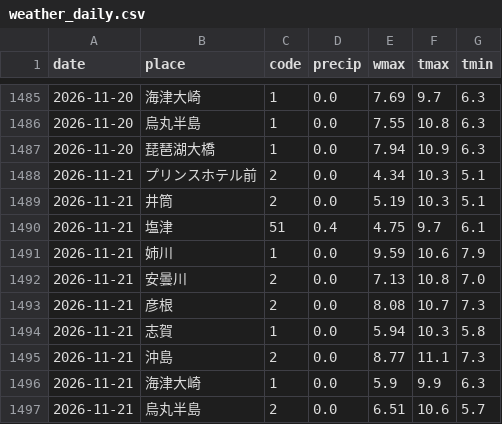
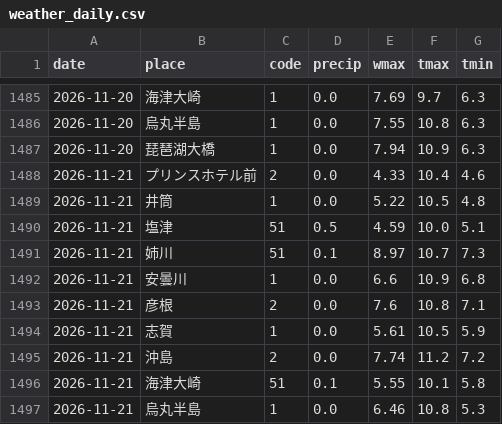
Before and after one commit to suzuhaya5666-lgtm/Biwakodate, a CSV file: data/weather_daily.csv, drawn as a sheet; only a part is shown, gaps mark what is left out; the diff covers the shown part only.

```diff
--- a/data/weather_daily.csv
+++ b/data/weather_daily.csv
@@ -1487,11 +1487,11 @@ date,place,code,precip,wmax,tmax,tmin
 2026-11-20,琵琶湖大橋,1,0.0,7.94,10.9,6.3
-2026-11-21,プリンスホテル前,2,0.0,4.34,10.3,5.1
-2026-11-21,井筒,2,0.0,5.19,10.3,5.1
-2026-11-21,塩津,51,0.4,4.75,9.7,6.1
-2026-11-21,姉川,1,0.0,9.59,10.6,7.9
-2026-11-21,安曇川,2,0.0,7.13,10.8,7.0
-2026-11-21,彦根,2,0.0,8.08,10.7,7.3
-2026-11-21,志賀,1,0.0,5.94,10.3,5.8
-2026-11-21,沖島,2,0.0,8.77,11.1,7.3
-2026-11-21,海津大崎,1,0.0,5.9,9.9,6.3
-2026-11-21,烏丸半島,2,0.0,6.51,10.6,5.7
+2026-11-21,プリンスホテル前,2,0.0,4.33,10.4,4.6
+2026-11-21,井筒,1,0.0,5.22,10.5,4.8
+2026-11-21,塩津,51,0.5,4.59,10.0,5.1
+2026-11-21,姉川,51,0.1,8.97,10.7,7.3
+2026-11-21,安曇川,1,0.0,6.6,10.9,6.8
+2026-11-21,彦根,2,0.0,7.6,10.8,7.1
+2026-11-21,志賀,1,0.0,5.61,10.5,5.9
+2026-11-21,沖島,2,0.0,7.74,11.2,7.2
+2026-11-21,海津大崎,51,0.1,5.55,10.1,5.8
+2026-11-21,烏丸半島,1,0.0,6.46,10.8,5.3
```
Also changed, not shown: 4 edited cells elsewhere in this file, data/observations.csv, data/rivers.csv, 3 other files.
